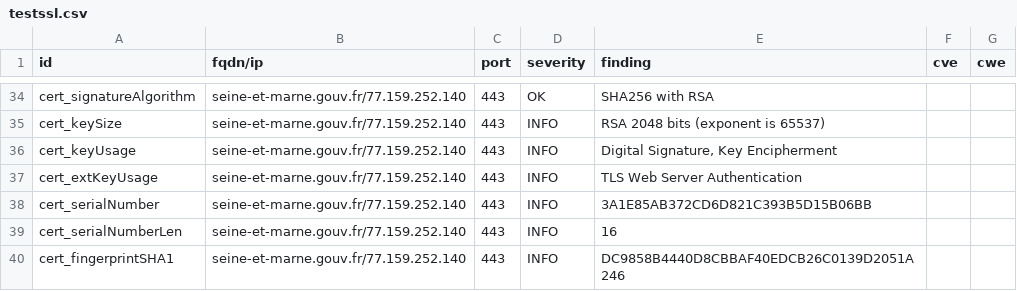
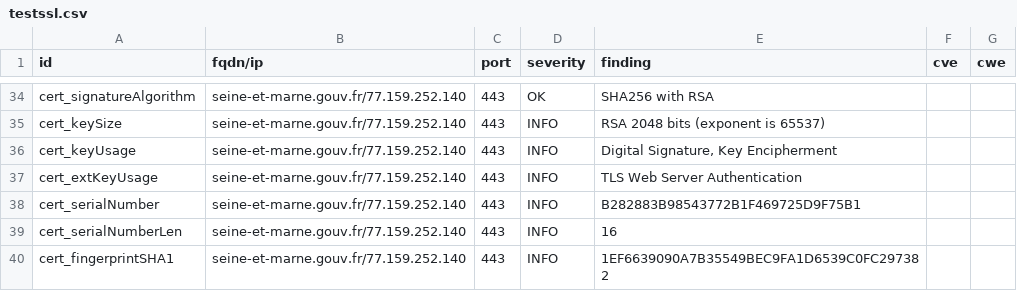
Before and after one commit to GKO-org/dashlordPrd9, a CSV file: results/aHR0cHM6Ly9zZWluZS1ldC1tYXJuZS5nb3V2LmZy/testssl.csv, drawn as a sheet; only a part is shown, gaps mark what is left out; the diff covers the shown part only.

```diff
--- a/results/aHR0cHM6Ly9zZWluZS1ldC1tYXJuZS5nb3V2LmZy/testssl.csv
+++ b/results/aHR0cHM6Ly9zZWluZS1ldC1tYXJuZS5nb3V2LmZy/testssl.csv
@@ -37,4 +37,4 @@
 "cert_extKeyUsage","seine-et-marne.gouv.fr/77.159.252.140","443","INFO","TLS Web Server Authentication","",""
-"cert_serialNumber","seine-et-marne.gouv.fr/77.159.252.140","443","INFO","3A1E85AB372CD6D821C393B5D15B06BB","",""
+"cert_serialNumber","seine-et-marne.gouv.fr/77.159.252.140","443","INFO","B282883B98543772B1F469725D9F75B1","",""
 "cert_serialNumberLen","seine-et-marne.gouv.fr/77.159.252.140","443","INFO","16","",""
-"cert_fingerprintSHA1","seine-et-marne.gouv.fr/77.159.252.140","443","INFO","DC9858B4440D8CBBAF40EDCB26C0139D2051A246","",""
+"cert_fingerprintSHA1","seine-et-marne.gouv.fr/77.159.252.140","443","INFO","1EF6639090A7B35549BEC9FA1D6539C0FC297382","",""
```
Also changed, not shown: 9 edited cells elsewhere in this file, 9 other files.
